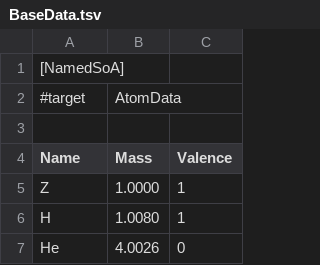
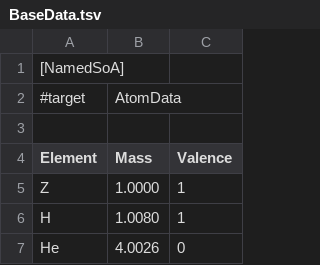
Before and after one commit to ElectroZybr/LatticeLab, a TSV file: Config/Atoms/BaseData.tsv, drawn as a sheet; only a part is shown.

```diff
--- a/Config/Atoms/BaseData.tsv
+++ b/Config/Atoms/BaseData.tsv
@@ -3,3 +3,3 @@
 
-Name	Mass	Valence
+Element	Mass	Valence
 Z	1.0000	1
```
Also changed, not shown: Config/Atoms/CategoryData.tsv, Config/Atoms/ChargeData.tsv, 14 other files.
